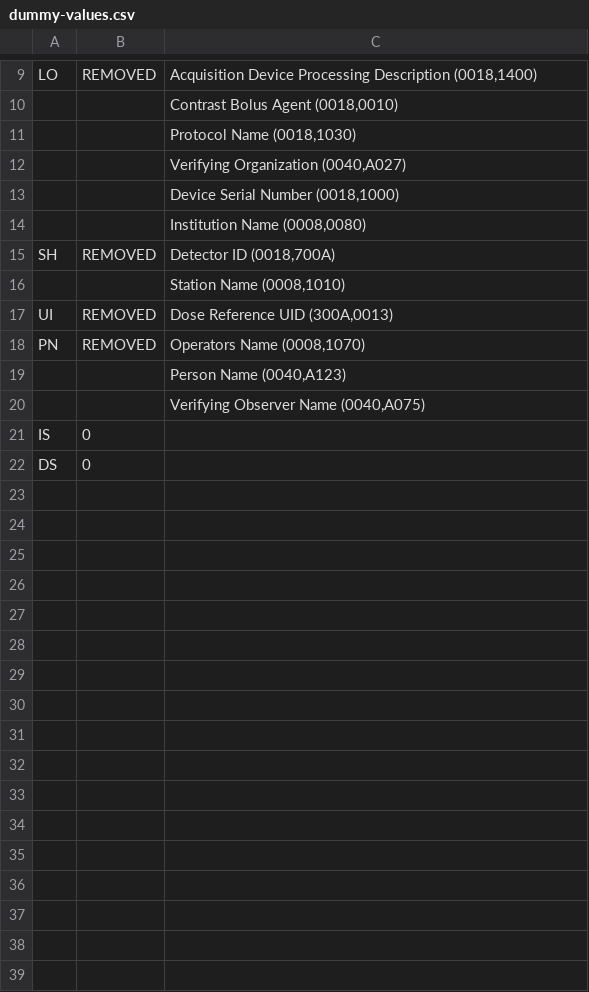
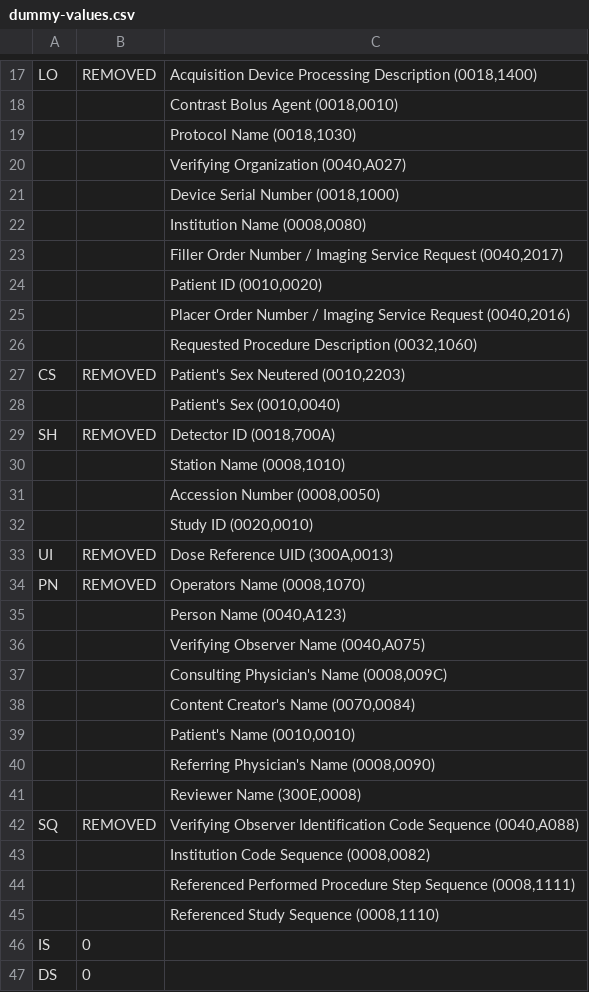
Before and after one commit to dcm4che/dcm4chee-arc-cs, a CSV file: docs/networking/specs/deidentification/dummy-values.csv, drawn as a sheet; only a part is shown, gaps mark what is left out; the diff covers the shown part only; the diff names each change by its address in the sheet, - before the commit and + after, or states it on an @@ line.

Commit message:
Describe support of De-identify objects according the Basic Application Level Confidentiality Profile in DICOM Conformance Statement #1259

```diff
--- a/docs/networking/specs/deidentification/dummy-values.csv
+++ b/docs/networking/specs/deidentification/dummy-values.csv
+row 23:  |  | Filler Order Number / Imaging Service Request (0040,2017)
+row 24:  |  | Patient ID (0010,0020)
+row 25:  |  | Placer Order Number / Imaging Service Request (0040,2016)
+row 26:  |  | Requested Procedure Description (0032,1060)
+row 27: CS | REMOVED | Patient's Sex Neutered (0010,2203)
+row 28:  |  | Patient's Sex (0010,0040)
+row 31:  |  | Accession Number (0008,0050)
+row 32:  |  | Study ID (0020,0010)
+row 37:  |  | Consulting Physician's Name (0008,009C)
+row 38:  |  | Content Creator's Name (0070,0084)
+row 39:  |  | Patient's Name (0010,0010)
+row 40:  |  | Referring Physician's Name (0008,0090)
+row 41:  |  | Reviewer Name (300E,0008)
+row 42: SQ | REMOVED | Verifying Observer Identification Code Sequence (0040,A088)
+row 43:  |  | Institution Code Sequence (0008,0082)
+row 44:  |  | Referenced Performed Procedure Step Sequence (0008,1111)
+row 45:  |  | Referenced Study Sequence (0008,1110)
```
Also changed, not shown: 8 added rows elsewhere in this file.
